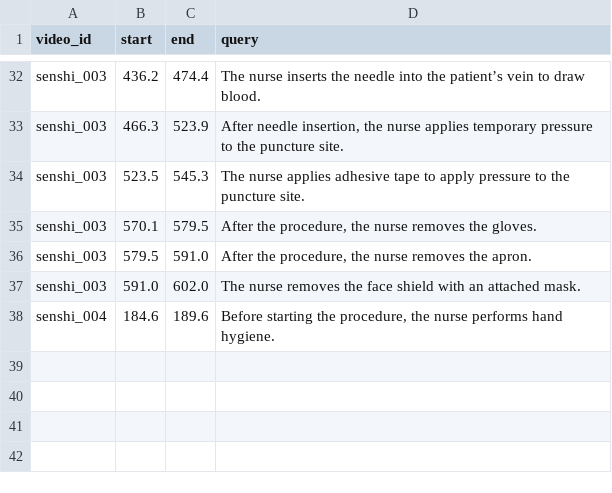
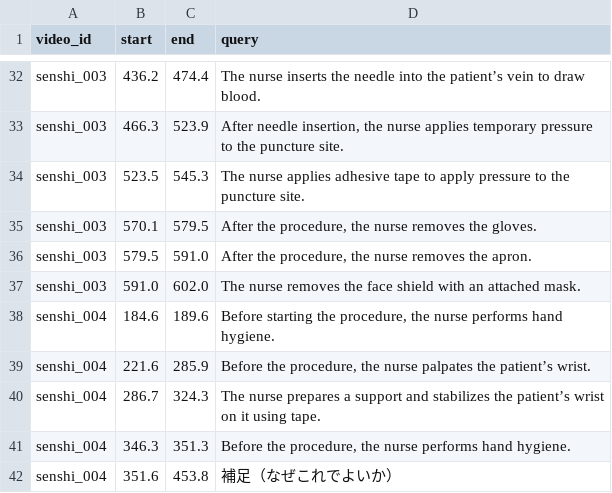
Before and after one commit to kidotch/dotfiles, a CSV file: projects/jichi2507_detailed.csv, drawn as a sheet; only a part is shown, gaps mark what is left out.

```diff
--- a/projects/jichi2507_detailed.csv
+++ b/projects/jichi2507_detailed.csv
@@ -38 +38,5 @@ senshi_003,591.0,602.0,"The nurse removes the face shield with an attached mask.
 senshi_004,184.6,189.6,"Before starting the procedure, the nurse performs hand hygiene."
+senshi_004,221.6,285.9,"Before the procedure, the nurse palpates the patient’s wrist."
+senshi_004,286.7,324.3,"The nurse prepares a support and stabilizes the patient’s wrist on it using tape."
+senshi_004,346.3,351.3,"Before the procedure, the nurse performs hand hygiene."
+senshi_004,351.6,453.8,"補足（なぜこれでよいか）"
```
Also changed, not shown: 4 other files.
